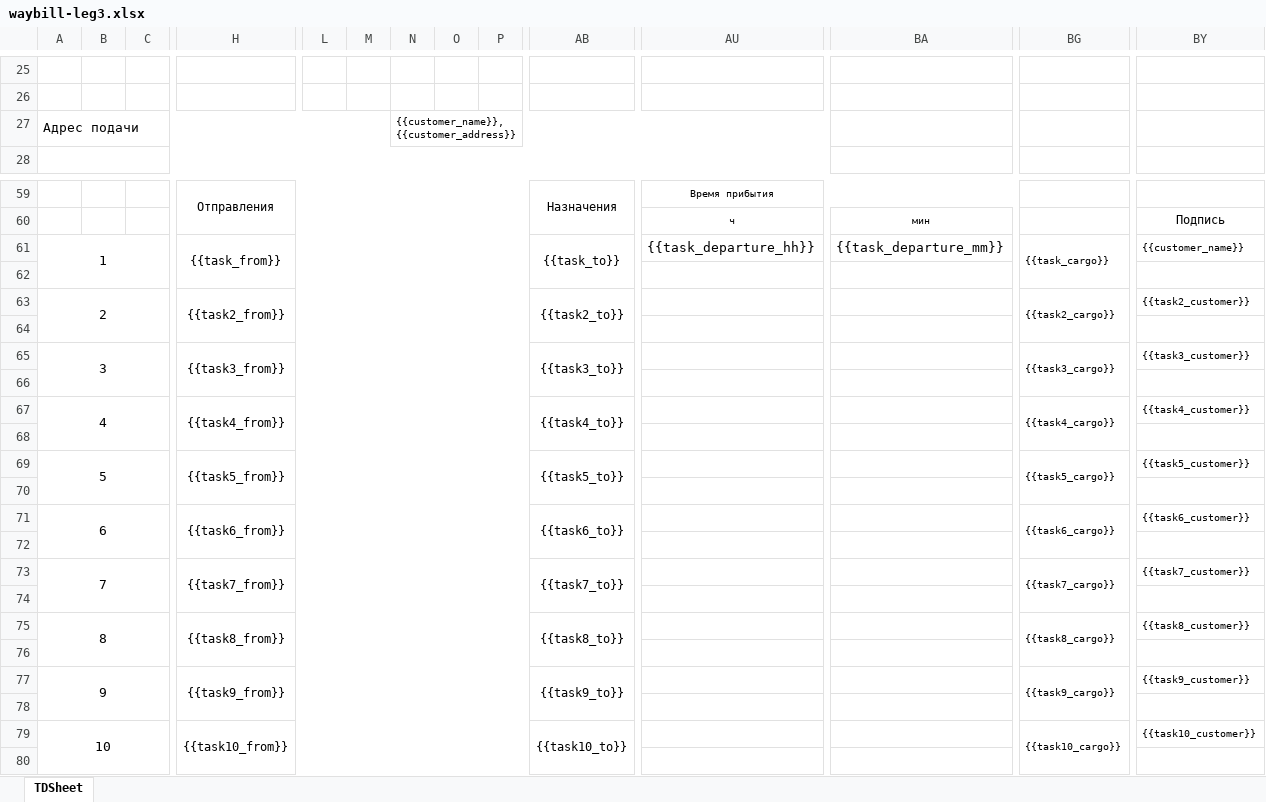
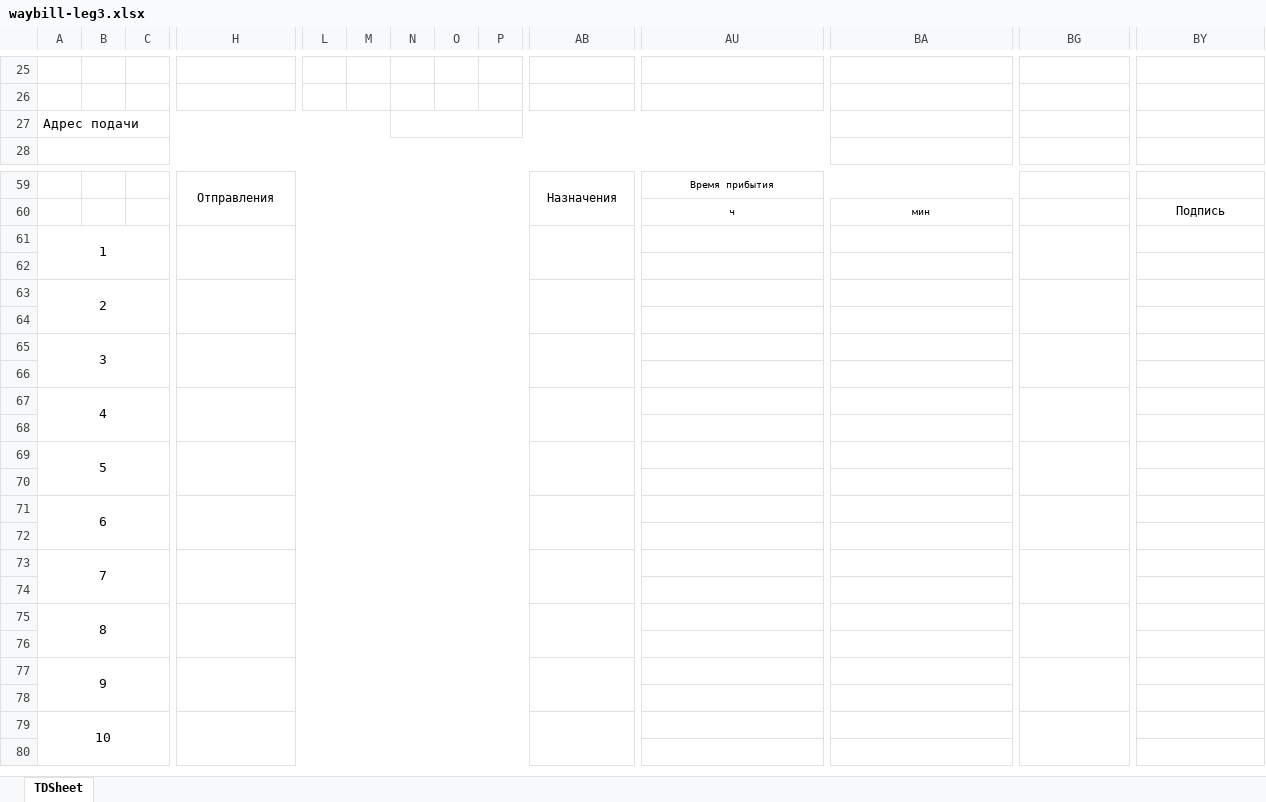
Before and after one commit to hoperlex/technic, an Excel workbook: apps/api/templates/waybill-leg3.xlsx, sheet TDSheet, drawn as a sheet; only a part is shown, gaps mark what is left out; values as stored, in another font and other column widths than the file's, no borders; removed rows and columns are numbered as before the commit, all else as after; rows hold the shown columns only; the diff names each change by its address in the sheet, - before the commit and + after, or states it on an @@ line.

```diff
--- a/apps/api/templates/waybill-leg3.xlsx (sheet TDSheet)
+++ b/apps/api/templates/waybill-leg3.xlsx (sheet TDSheet)
-N27: {{customer_name}}, {{customer_address}}
+N27: (empty)
-row 61: 1 |  |  | {{task_from}} |  |  |  |  |  | {{task_to}} | {{task_departure_hh}} | {{task_departure_mm}} | {{task_cargo}} | {{customer_name}}
+row 61: 1
-row 63: 2 |  |  | {{task2_from}} |  |  |  |  |  | {{task2_to}} |  |  | {{task2_cargo}} | {{task2_customer}}
+row 63: 2
-row 65: 3 |  |  | {{task3_from}} |  |  |  |  |  | {{task3_to}} |  |  | {{task3_cargo}} | {{task3_customer}}
+row 65: 3
-row 67: 4 |  |  | {{task4_from}} |  |  |  |  |  | {{task4_to}} |  |  | {{task4_cargo}} | {{task4_customer}}
+row 67: 4
-row 69: 5 |  |  | {{task5_from}} |  |  |  |  |  | {{task5_to}} |  |  | {{task5_cargo}} | {{task5_customer}}
+row 69: 5
-row 71: 6 |  |  | {{task6_from}} |  |  |  |  |  | {{task6_to}} |  |  | {{task6_cargo}} | {{task6_customer}}
+row 71: 6
-row 73: 7 |  |  | {{task7_from}} |  |  |  |  |  | {{task7_to}} |  |  | {{task7_cargo}} | {{task7_customer}}
+row 73: 7
-row 75: 8 |  |  | {{task8_from}} |  |  |  |  |  | {{task8_to}} |  |  | {{task8_cargo}} | {{task8_customer}}
+row 75: 8
-row 77: 9 |  |  | {{task9_from}} |  |  |  |  |  | {{task9_to}} |  |  | {{task9_cargo}} | {{task9_customer}}
+row 77: 9
-row 79: 10 |  |  | {{task10_from}} |  |  |  |  |  | {{task10_to}} |  |  | {{task10_cargo}} | {{task10_customer}}
+row 79: 10
```
Also changed, not shown: apps/api/templates/waybill-4p.xlsx, 13 other files.
